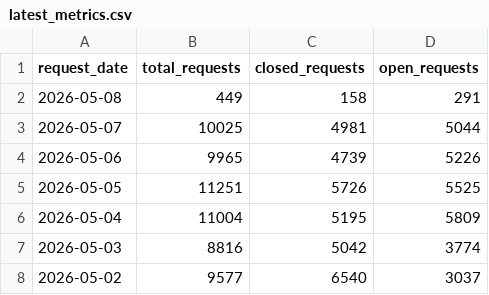
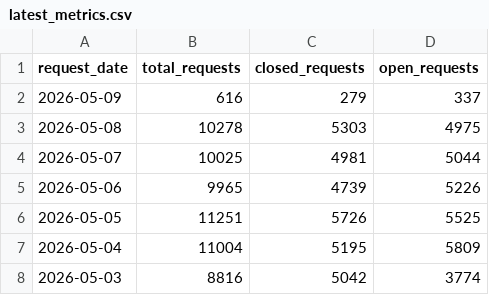
Before and after one commit to JUnelus/nyc-311-daily-data-quality-and-reporting-pipeline, a CSV file: reports/latest_metrics.csv, drawn as a sheet.

```diff
--- a/reports/latest_metrics.csv
+++ b/reports/latest_metrics.csv
@@ -1,3 +1,4 @@
 request_date,total_requests,closed_requests,open_requests
-2026-05-08,449,158,291
+2026-05-09,616,279,337
+2026-05-08,10278,5303,4975
 2026-05-07,10025,4981,5044
@@ -7,2 +8 @@ request_date,total_requests,closed_requests,open_requests
 2026-05-03,8816,5042,3774
-2026-05-02,9577,6540,3037
```
Also changed, not shown: 13 other files.
